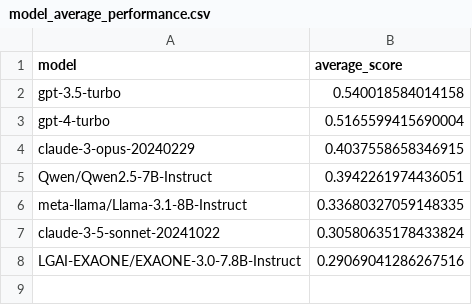
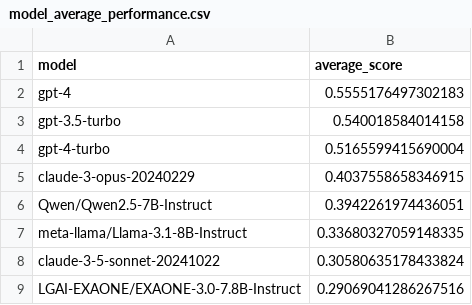
Before and after one commit to songhune/korean_R-CoA, a CSV file: results/aggregated/model_average_performance.csv, drawn as a sheet.

```diff
--- a/results/aggregated/model_average_performance.csv
+++ b/results/aggregated/model_average_performance.csv
@@ -1,2 +1,3 @@
 model,average_score
+gpt-4,0.5555176497302183
 gpt-3.5-turbo,0.540018584014158
```
Also changed, not shown: results/aggregated/aggregated_pivot.csv, results/aggregated/aggregated_summary.csv, 45 other files.
